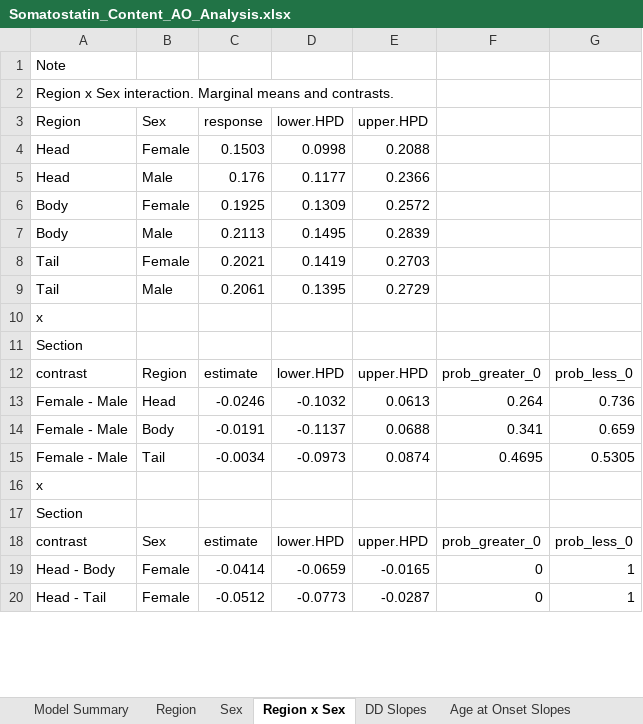
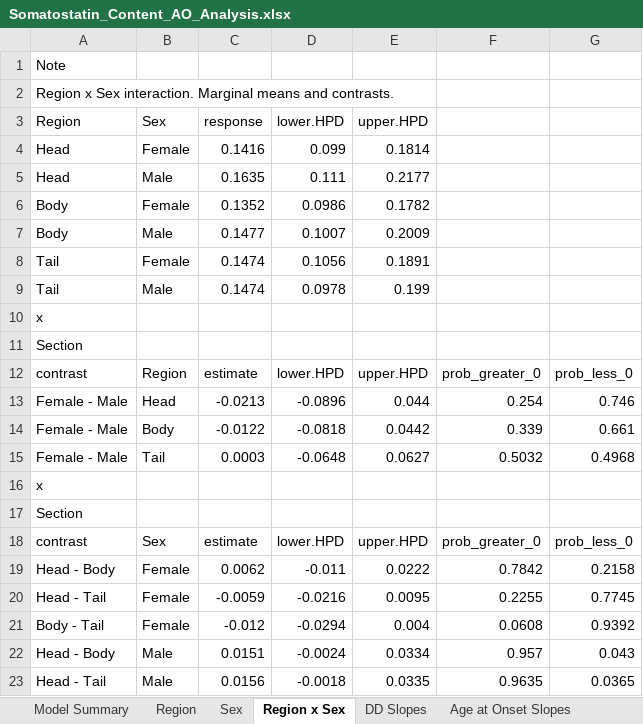
Before and after one commit to FreybergLab/nPOD-Project, an Excel workbook: Results/Somatostatin Proportions/Somatostatin_Content_AO_Analysis.xlsx, sheet Region x Sex, drawn as a sheet; only a part is shown; values as stored, in another font and other column widths than the file's, no borders; removed rows and columns are numbered as before the commit, all else as after; the diff covers the shown part only; the diff names each change by its address in the sheet, - before the commit and + after, or states it on an @@ line.

```diff
--- a/Results/Somatostatin Proportions/Somatostatin_Content_AO_Analysis.xlsx (sheet Region x Sex)
+++ b/Results/Somatostatin Proportions/Somatostatin_Content_AO_Analysis.xlsx (sheet Region x Sex)
-C4 (response): 0.1503
+C4 (response): 0.1416
-D4 (lower.HPD): 0.0998
+D4 (lower.HPD): 0.099
-E4 (upper.HPD): 0.2088
+E4 (upper.HPD): 0.1814
-C5 (response): 0.176
+C5 (response): 0.1635
-D5 (lower.HPD): 0.1177
+D5 (lower.HPD): 0.111
-E5 (upper.HPD): 0.2366
+E5 (upper.HPD): 0.2177
-C6 (response): 0.1925
+C6 (response): 0.1352
-D6 (lower.HPD): 0.1309
+D6 (lower.HPD): 0.0986
-E6 (upper.HPD): 0.2572
+E6 (upper.HPD): 0.1782
-C7 (response): 0.2113
+C7 (response): 0.1477
-D7 (lower.HPD): 0.1495
+D7 (lower.HPD): 0.1007
-E7 (upper.HPD): 0.2839
+E7 (upper.HPD): 0.2009
-C8 (response): 0.2021
+C8 (response): 0.1474
-D8 (lower.HPD): 0.1419
+D8 (lower.HPD): 0.1056
-E8 (upper.HPD): 0.2703
+E8 (upper.HPD): 0.1891
-C9 (response): 0.2061
+C9 (response): 0.1474
-D9 (lower.HPD): 0.1395
+D9 (lower.HPD): 0.0978
-E9 (upper.HPD): 0.2729
+E9 (upper.HPD): 0.199
-row 13: Female - Male | Head | -0.0246 | -0.1032 | 0.0613 | 0.264 | 0.736
-row 14: Female - Male | Body | -0.0191 | -0.1137 | 0.0688 | 0.341 | 0.659
-row 15: Female - Male | Tail | -0.0034 | -0.0973 | 0.0874 | 0.4695 | 0.5305
+row 13: Female - Male | Head | -0.0213 | -0.0896 | 0.044 | 0.254 | 0.746
+row 14: Female - Male | Body | -0.0122 | -0.0818 | 0.0442 | 0.339 | 0.661
+row 15: Female - Male | Tail | 0.0003 | -0.0648 | 0.0627 | 0.5032 | 0.4968
-row 19: Head - Body | Female | -0.0414 | -0.0659 | -0.0165 | 0 | 1
-row 20: Head - Tail | Female | -0.0512 | -0.0773 | -0.0287 | 0 | 1
+row 19: Head - Body | Female | 0.0062 | -0.011 | 0.0222 | 0.7842 | 0.2158
+row 20: Head - Tail | Female | -0.0059 | -0.0216 | 0.0095 | 0.2255 | 0.7745
+row 21: Body - Tail | Female | -0.012 | -0.0294 | 0.004 | 0.0608 | 0.9392
+row 22: Head - Body | Male | 0.0151 | -0.0024 | 0.0334 | 0.957 | 0.043
+row 23: Head - Tail | Male | 0.0156 | -0.0018 | 0.0335 | 0.9635 | 0.0365
```
Also changed, not shown: 3 removed rows and 5 edited cells elsewhere in this sheet, sheet DD Slopes, sheet DD x Region x Age at Onset, sheet Age at Onset Slopes, sheet DD x Region x Islet, sheet Pairwise Region x Sex, sheet Islet Size Slopes, 2 more sheets.
